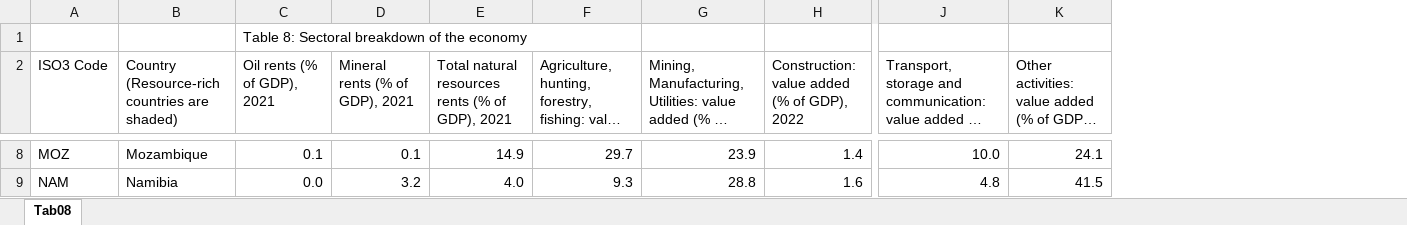
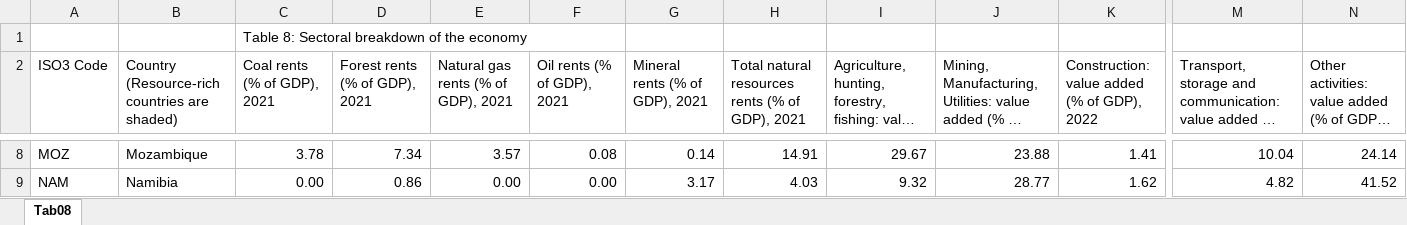
Before and after one commit to AfDDAnnex/AfDDDDAf2024, an Excel workbook: AfDD_2024_Annex_Table_Tab08.xlsx, sheet Tab08, drawn as a sheet; only a part is shown, gaps mark what is left out; long unchanged cells end in …; values as stored, in another font and other column widths than the file's, no cell formats; addresses are those after the commit; the diff covers the shown part only; the diff names each change by its address in the sheet, - before the commit and + after, or states it on an @@ line.

```diff
--- a/AfDD_2024_Annex_Table_Tab08.xlsx (sheet Tab08)
+++ b/AfDD_2024_Annex_Table_Tab08.xlsx (sheet Tab08)
+column C (Coal rents (% of GDP), 2021), row 1: Table 8: Sectoral breakdown of the economy; rows 8-9: 3.78 | 0.00
+column D (Forest rents (% of GDP), 2021), rows 8-9: 7.34 | 0.86
+column E, row 2: Natural gas rents (% of GDP), 2021; rows 8-9: 3.57 | 0.00
-F1 (Oil rents (% of GDP), 2021): Table 8: Sectoral breakdown of the economy
+F1 (Oil rents (% of GDP), 2021): (empty)
-F8 (Oil rents (% of GDP), 2021): 0.1
+F8 (Oil rents (% of GDP), 2021): 0.08
-G8 (Mineral rents (% of GDP), 2021): 0.1
+G8 (Mineral rents (% of GDP), 2021): 0.14
-H8: 14.9
+H8: 14.91
-I8: 29.7
+I8: 29.67
-J8: 23.9
+J8: 23.88
-K8: 1.4
+K8: 1.41
-M8: 10.0
+M8: 10.04
-N8: 24.1
+N8: 24.14
-F9 (Oil rents (% of GDP), 2021): 0.0
+F9 (Oil rents (% of GDP), 2021): 0.00
-G9 (Mineral rents (% of GDP), 2021): 3.2
+G9 (Mineral rents (% of GDP), 2021): 3.17
-H9: 4.0
+H9: 4.03
-I9: 9.3
+I9: 9.32
-J9: 28.8
+J9: 28.77
-K9: 1.6
+K9: 1.62
-M9: 4.8
+M9: 4.82
-N9: 41.5
+N9: 41.52
```
Also changed, not shown: 1 removed row and 1129 edited cells elsewhere in this sheet, cell formats, AfDD_2024_Annex_Table_Tab02.xlsx, AfDD_2024_Annex_Table_Tab07.xlsx, 39 other files.
